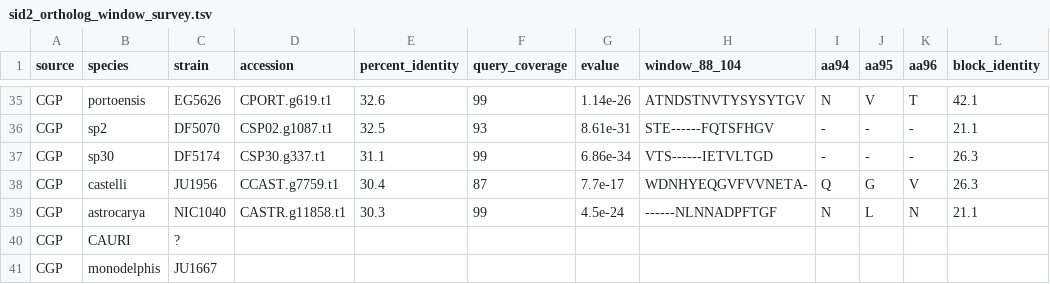
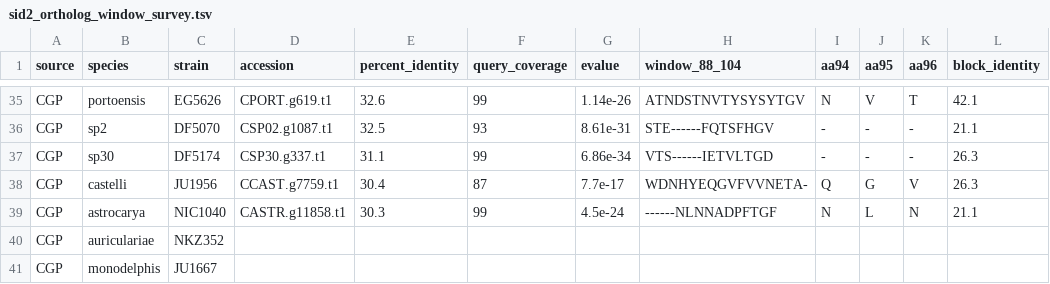
Before and after one commit to Thatguy027/Bulk_GWA_Manuscript, a TSV file: supplemental_data/structure/sid2_ortholog_window_survey.tsv, drawn as a sheet; only a part is shown, gaps mark what is left out; the diff names each change by its address in the sheet, - before the commit and + after, or states it on an @@ line.

```diff
--- a/supplemental_data/structure/sid2_ortholog_window_survey.tsv
+++ b/supplemental_data/structure/sid2_ortholog_window_survey.tsv
-B40 (species): CAURI
+B40 (species): auriculariae
-C40 (strain): ?
+C40 (strain): NKZ352
```
Also changed, not shown: supplemental_data/structure/sid2_ortholog_search.tsv, 12 other files.
